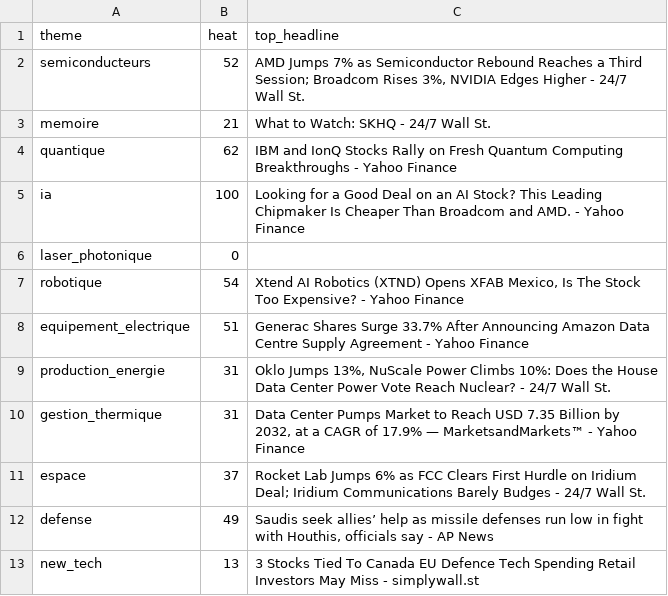
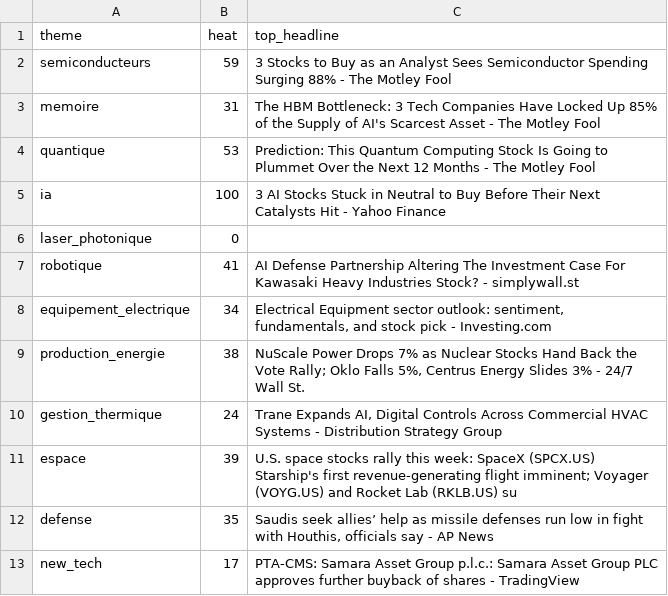
Before and after one commit to ArnaudVarela/TradingScan, a CSV file: sector_heat.csv, drawn as a sheet.

```diff
--- a/sector_heat.csv
+++ b/sector_heat.csv
@@ -1,13 +1,13 @@
 theme,heat,top_headline
-semiconducteurs,52,"AMD Jumps 7% as Semiconductor Rebound Reaches a Third Session; Broadcom Rises 3%, NVIDIA Edges Higher - 24/7 Wall St."
-memoire,21,What to Watch: SKHQ - 24/7 Wall St.
-quantique,62,IBM and IonQ Stocks Rally on Fresh Quantum Computing Breakthroughs - Yahoo Finance
-ia,100,Looking for a Good Deal on an AI Stock? This Leading Chipmaker Is Cheaper Than Broadcom and AMD. - Yahoo Finance
+semiconducteurs,59,3 Stocks to Buy as an Analyst Sees Semiconductor Spending Surging 88% - The Motley Fool
+memoire,31,The HBM Bottleneck: 3 Tech Companies Have Locked Up 85% of the Supply of AI's Scarcest Asset - The Motley Fool
+quantique,53,Prediction: This Quantum Computing Stock Is Going to Plummet Over the Next 12 Months - The Motley Fool
+ia,100,3 AI Stocks Stuck in Neutral to Buy Before Their Next Catalysts Hit - Yahoo Finance
 laser_photonique,0,
-robotique,54,"Xtend AI Robotics (XTND) Opens XFAB Mexico, Is The Stock Too Expensive? - Yahoo Finance"
-equipement_electrique,51,Generac Shares Surge 33.7% After Announcing Amazon Data Centre Supply Agreement - Yahoo Finance
-production_energie,31,"Oklo Jumps 13%, NuScale Power Climbs 10%: Does the House Data Center Power Vote Reach Nuclear? - 24/7 Wall St."
-gestion_thermique,31,"Data Center Pumps Market to Reach USD 7.35 Billion by 2032, at a CAGR of 17.9% — MarketsandMarkets™ - Yahoo Finance"
-espace,37,Rocket Lab Jumps 6% as FCC Clears First Hurdle on Iridium Deal; Iridium Communications Barely Budges - 24/7 Wall St.
-defense,49,"Saudis seek allies’ help as missile defenses run low in fight with Houthis, officials say - AP News"
-new_tech,13,3 Stocks Tied To Canada EU Defence Tech Spending Retail Investors May Miss - simplywall.st
+robotique,41,AI Defense Partnership Altering The Investment Case For Kawasaki Heavy Industries Stock? - simplywall.st
+equipement_electrique,34,"Electrical Equipment sector outlook: sentiment, fundamentals, and stock pick - Investing.com"
+production_energie,38,"NuScale Power Drops 7% as Nuclear Stocks Hand Back the Vote Rally; Oklo Falls 5%, Centrus Energy Slides 3% - 24/7 Wall St."
+gestion_thermique,24,"Trane Expands AI, Digital Controls Across Commercial HVAC Systems - Distribution Strategy Group"
+espace,39,U.S. space stocks rally this week: SpaceX (SPCX.US) Starship's first revenue-generating flight imminent; Voyager (VOYG.US) and Rocket Lab (RKLB.US) su
+defense,35,"Saudis seek allies’ help as missile defenses run low in fight with Houthis, officials say - AP News"
+new_tech,17,PTA-CMS: Samara Asset Group p.l.c.: Samara Asset Group PLC approves further buyback of shares - TradingView
```
Also changed, not shown: dashboard/public/fallen_angel.csv, dashboard/public/thematic_setups.csv, 5 other files.
